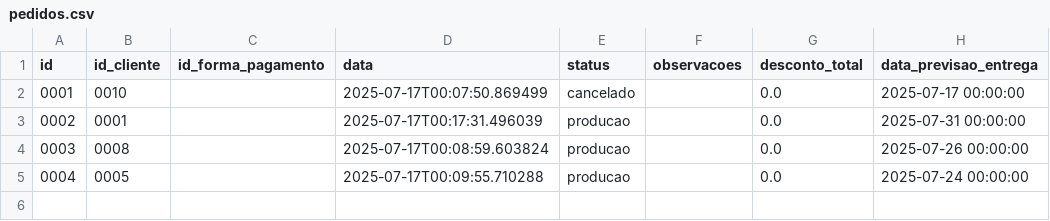
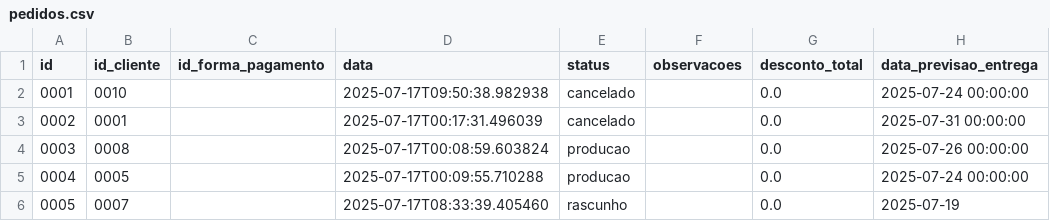
Before and after one commit to SadrackX/erp-python, a CSV file: dados/pedidos.csv, drawn as a sheet.

```diff
--- a/dados/pedidos.csv
+++ b/dados/pedidos.csv
@@ -1,5 +1,6 @@
 id,id_cliente,id_forma_pagamento,data,status,observacoes,desconto_total,data_previsao_entrega
-0001,0010,,2025-07-17T00:07:50.869499,cancelado,,0.0,2025-07-17 00:00:00
-0002,0001,,2025-07-17T00:17:31.496039,producao,,0.0,2025-07-31 00:00:00
+0001,0010,,2025-07-17T09:50:38.982938,cancelado,,0.0,2025-07-24 00:00:00
+0002,0001,,2025-07-17T00:17:31.496039,cancelado,,0.0,2025-07-31 00:00:00
 0003,0008,,2025-07-17T00:08:59.603824,producao,,0.0,2025-07-26 00:00:00
 0004,0005,,2025-07-17T00:09:55.710288,producao,,0.0,2025-07-24 00:00:00
+0005,0007,,2025-07-17T08:33:39.405460,rascunho,,0.0,2025-07-19
```
Also changed, not shown: dados/pedido_itens.csv, 8 other files.
